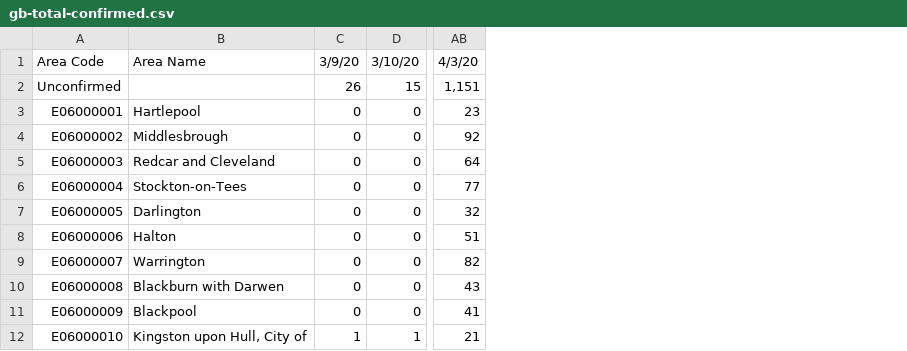
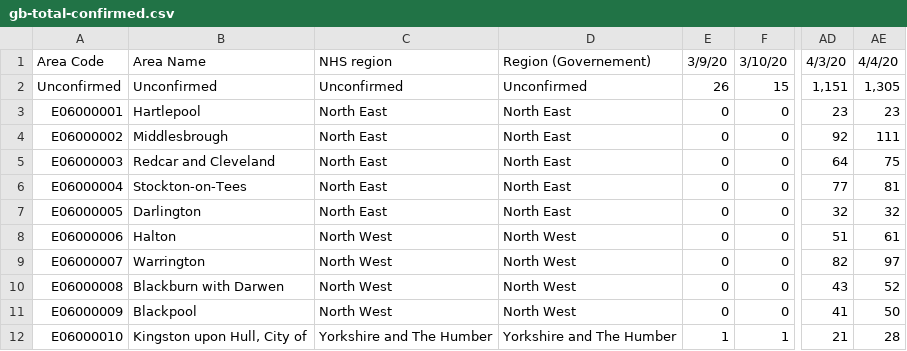
Before and after one commit to artcompiler/coronaviris, a CSV file: data/gb-total-confirmed.csv, drawn as a sheet; only a part is shown, gaps mark what is left out; the diff names each change by its address in the sheet, - before the commit and + after, or states it on an @@ line.

Commit message:
gb data 4/4/2020 + deaths

```diff
--- a/data/gb-total-confirmed.csv
+++ b/data/gb-total-confirmed.csv
+column C, rows 1-12: NHS region | Unconfirmed | North East | North East | North East | North East | North East | North West | North West | North West | North West | Yorkshire and The Humber
+column D, rows 1-12: Region (Governement) | Unconfirmed | North East | North East | North East | North East | North East | North West | North West | North West | North West | Yorkshire and The Humber
+column AE, rows 1-12: 4/4/20 | 1,305 | 23 | 111 | 75 | 81 | 32 | 61 | 97 | 52 | 50 | 28
-B2: (empty)
+B2: Unconfirmed
```
Also changed, not shown: 3 other files.
